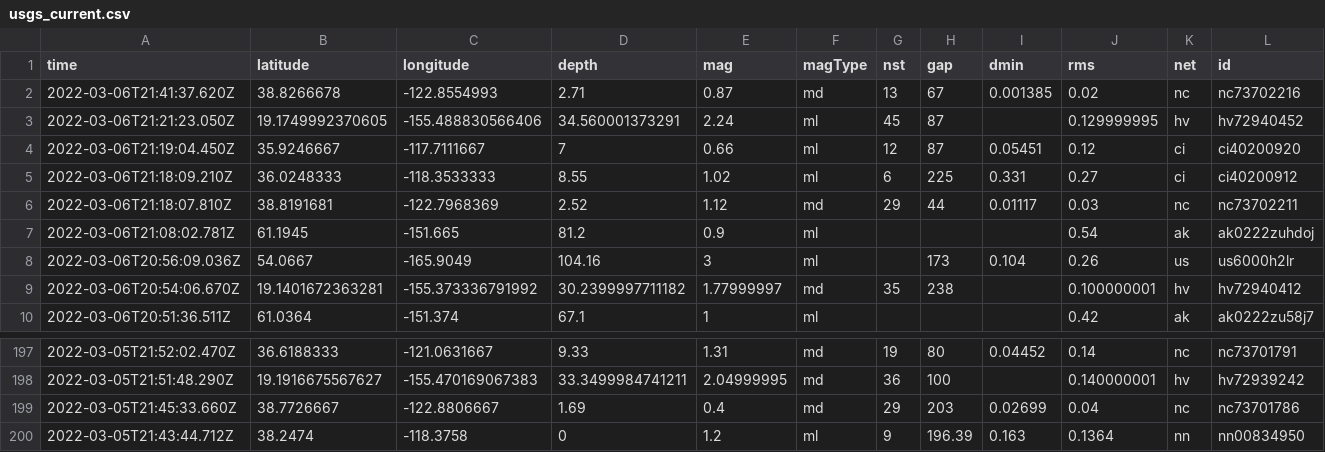
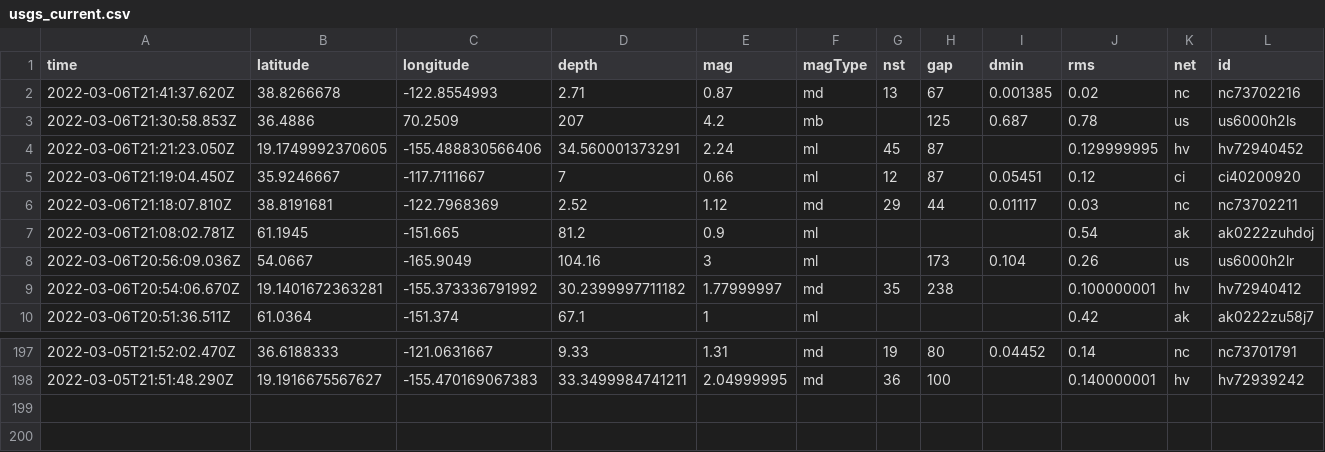
Before and after one commit to johnstont05/nicar22-github-actions, a CSV file: usgs_current.csv, drawn as a sheet; only a part is shown, gaps mark what is left out; removed rows and columns are numbered as before the commit, all else as after; rows hold the shown columns only; the diff names each change by its address in the sheet, - before the commit and + after, or states it on an @@ line.

```diff
--- a/usgs_current.csv
+++ b/usgs_current.csv
+row 3: 2022-03-06T21:30:58.853Z | 36.4886 | 70.2509 | 207 | 4.2 | mb |  | 125 | 0.687 | 0.78 | us | us6000h2ls
-row 5: 2022-03-06T21:18:09.210Z | 36.0248333 | -118.3533333 | 8.55 | 1.02 | ml | 6 | 225 | 0.331 | 0.27 | ci | ci40200912
-row 199: 2022-03-05T21:45:33.660Z | 38.7726667 | -122.8806667 | 1.69 | 0.4 | md | 29 | 203 | 0.02699 | 0.04 | nc | nc73701786
-row 200: 2022-03-05T21:43:44.712Z | 38.2474 | -118.3758 | 0 | 1.2 | ml | 9 | 196.39 | 0.163 | 0.1364 | nn | nn00834950
```
Also changed, not shown: usgs_main.csv.
